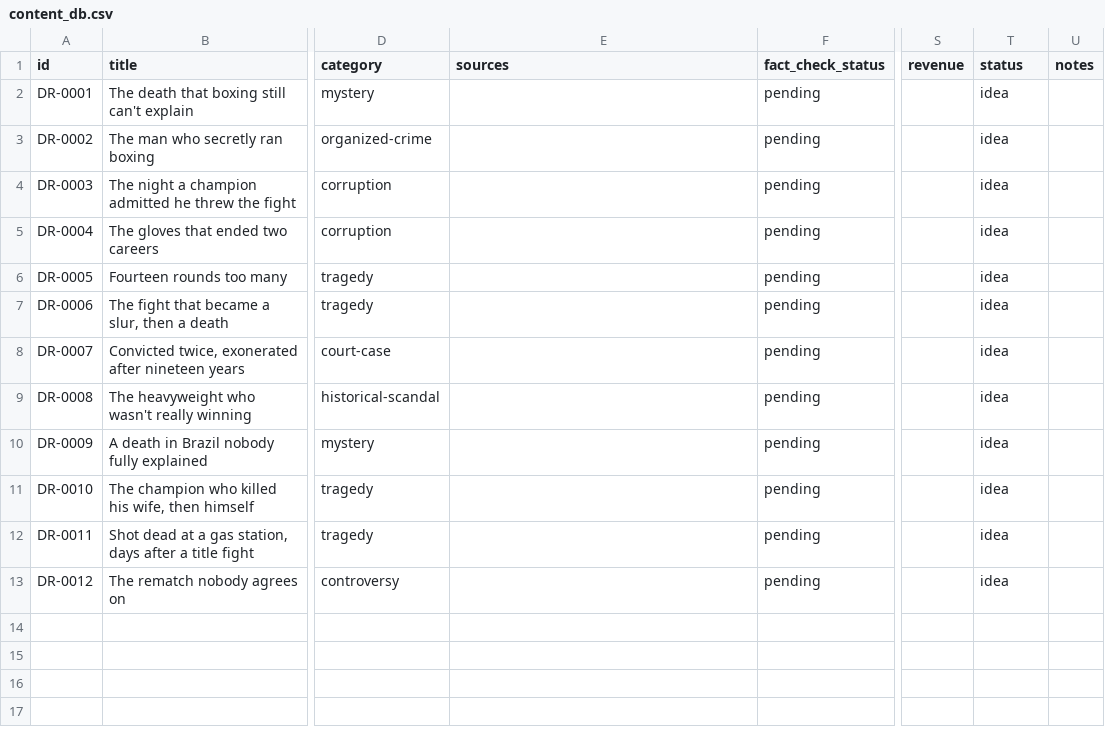
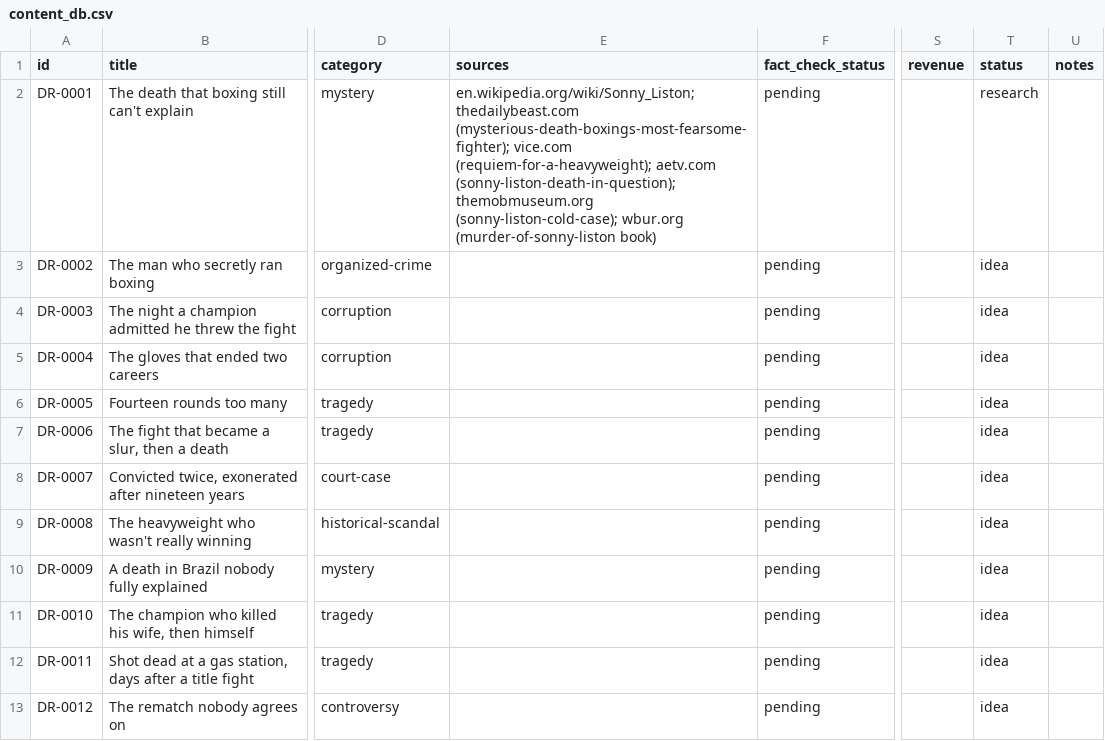
Before and after one commit to tanepepermans-hash/dark-ring-youtube, a CSV file: content-database/content_db.csv, drawn as a sheet; only a part is shown, gaps mark what is left out; the diff names each change by its address in the sheet, - before the commit and + after, or states it on an @@ line.

```diff
--- a/content-database/content_db.csv
+++ b/content-database/content_db.csv
-E2 (sources): (empty)
+E2 (sources): en.wikipedia.org/wiki/Sonny_Liston; thedailybeast.com (mysterious-death-boxings-most-fearsome-fighter); vice.com (requiem-for-a-heavyweight); aetv.com (sonny-liston-death-in-question); themobmuseum.org (sonny-liston-cold-case); wbur.org (murder-of-sonny-liston book)
-T2 (status): idea
+T2 (status): research
```
Also changed, not shown: 1 other file.
